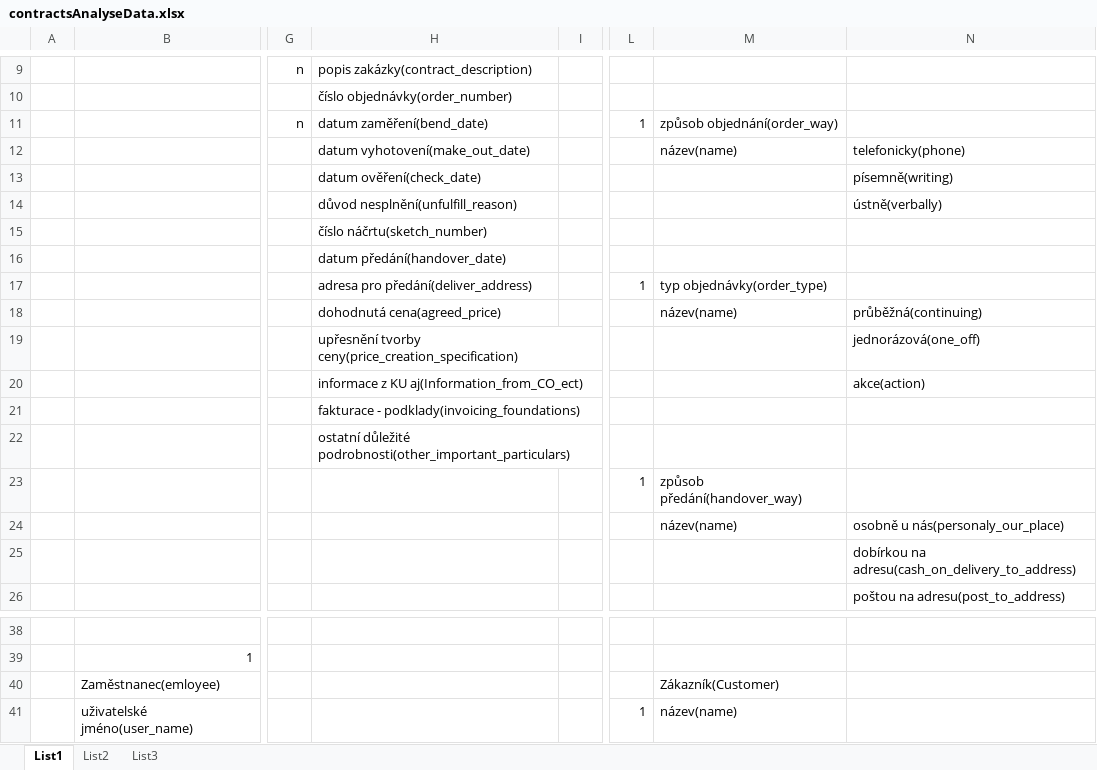
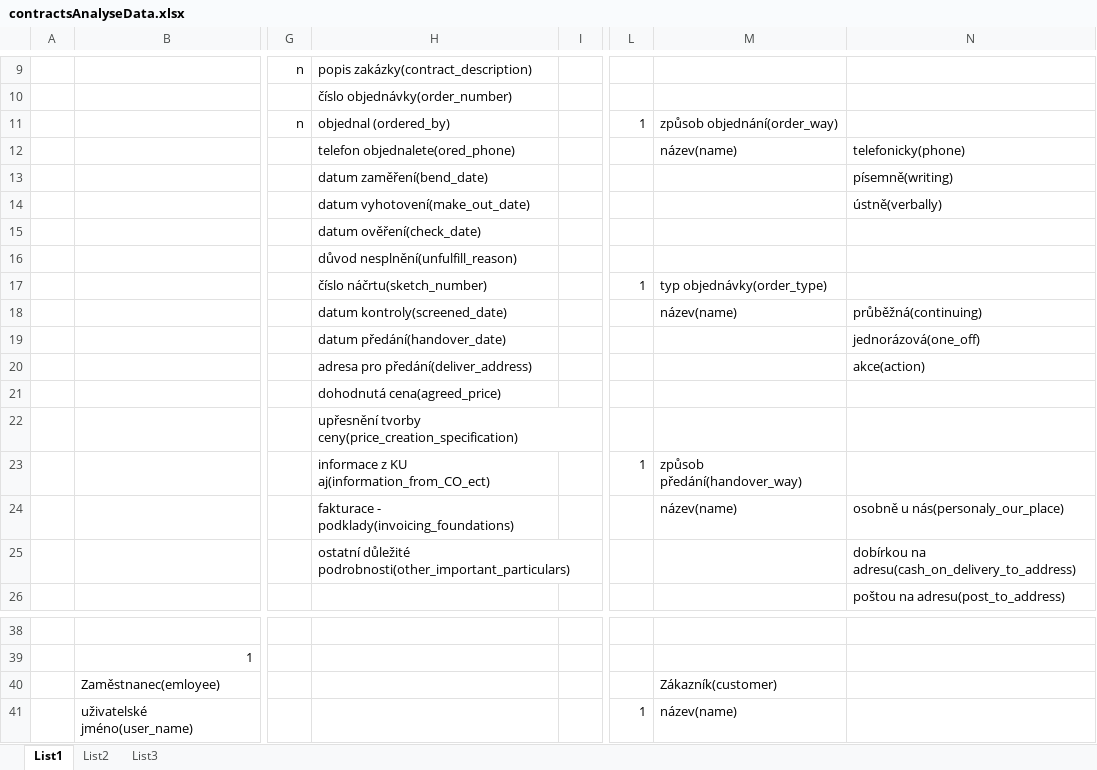
Before and after one commit to ivnnvk/contract, an Excel workbook: doc/contractsAnalyseData.xlsx, sheet List1, drawn as a sheet; only a part is shown, gaps mark what is left out; values as stored, in another font and other column widths than the file's, no borders; the diff names each change by its address in the sheet, - before the commit and + after, or states it on an @@ line.

Commit message:
contract view create

```diff
--- a/doc/contractsAnalyseData.xlsx (sheet List1)
+++ b/doc/contractsAnalyseData.xlsx (sheet List1)
-H11: datum zaměření(bend_date)
+H11: objednal (ordered_by)
-H12: datum vyhotovení(make_out_date)
+H12: telefon objednalete(ored_phone)
-H13: datum ověření(check_date)
+H13: datum zaměření(bend_date)
-H14: důvod nesplnění(unfulfill_reason)
+H14: datum vyhotovení(make_out_date)
-H15: číslo náčrtu(sketch_number)
+H15: datum ověření(check_date)
-H16: datum předání(handover_date)
+H16: důvod nesplnění(unfulfill_reason)
-H17: adresa pro předání(deliver_address)
+H17: číslo náčrtu(sketch_number)
-H18: dohodnutá cena(agreed_price)
+H18: datum kontroly(screened_date)
-H19: upřesnění tvorby ceny(price_creation_specification)
+H19: datum předání(handover_date)
-H20: informace z KU aj(Information_from_CO_ect)
+H20: adresa pro předání(deliver_address)
-H21: fakturace - podklady(invoicing_foundations)
+H21: dohodnutá cena(agreed_price)
-H22: ostatní důležité podrobnosti(other_important_particulars)
+H22: upřesnění tvorby ceny(price_creation_specification)
-H23: (empty)
+H23: informace z KU aj(information_from_CO_ect)
-H24: (empty)
+H24: fakturace - podklady(invoicing_foundations)
-H25: (empty)
+H25: ostatní důležité podrobnosti(other_important_particulars)
-M40: Zákazník(Customer)
+M40: Zákazník(customer)
```
Also changed, not shown: 10 other files.
